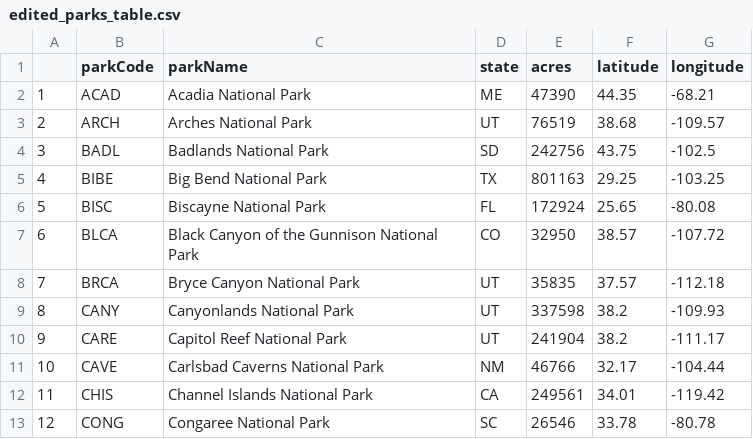
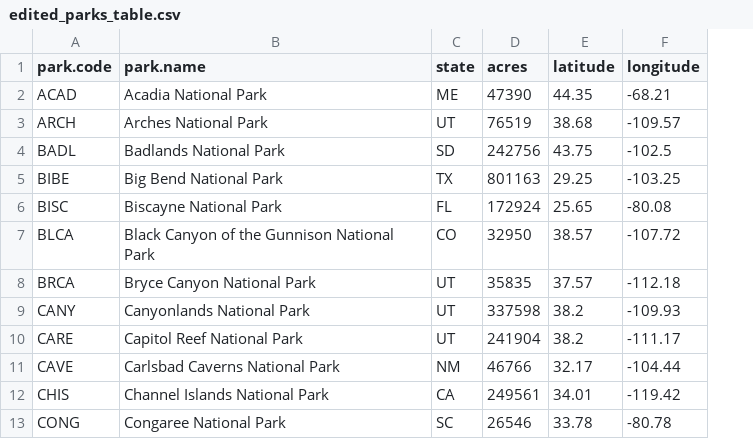
Before and after one commit to kilgain/databasesProject, a CSV file: edited_parks_table.csv, drawn as a sheet; only a part is shown; removed rows and columns are numbered as before the commit, all else as after; the diff names each change by its address in the sheet, - before the commit and + after, or states it on an @@ line.

```diff
--- a/edited_parks_table.csv
+++ b/edited_parks_table.csv
-column A, rows 2-13: 1 | 2 | 3 | 4 | 5 | 6 | 7 | 8 | 9 | 10 | 11 | 12
-A1: parkCode
+A1: park.code
-B1: parkName
+B1: park.name
```
Also changed, not shown: 1 other file.
